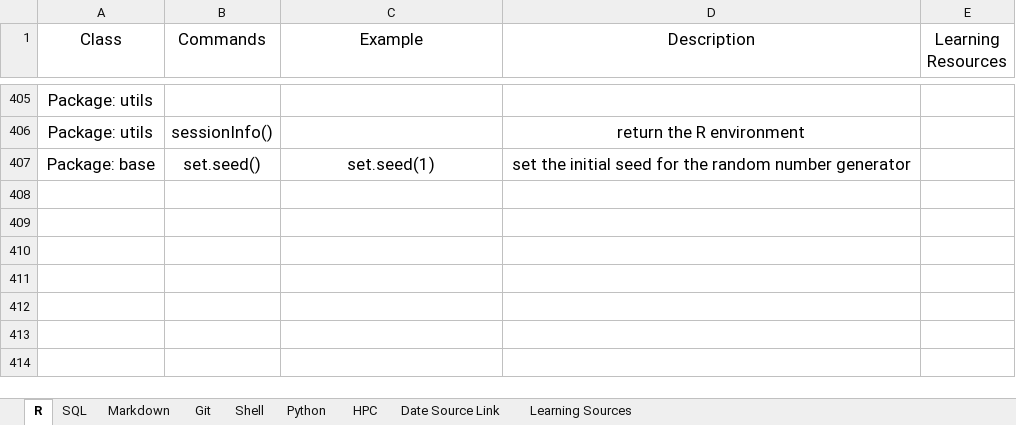
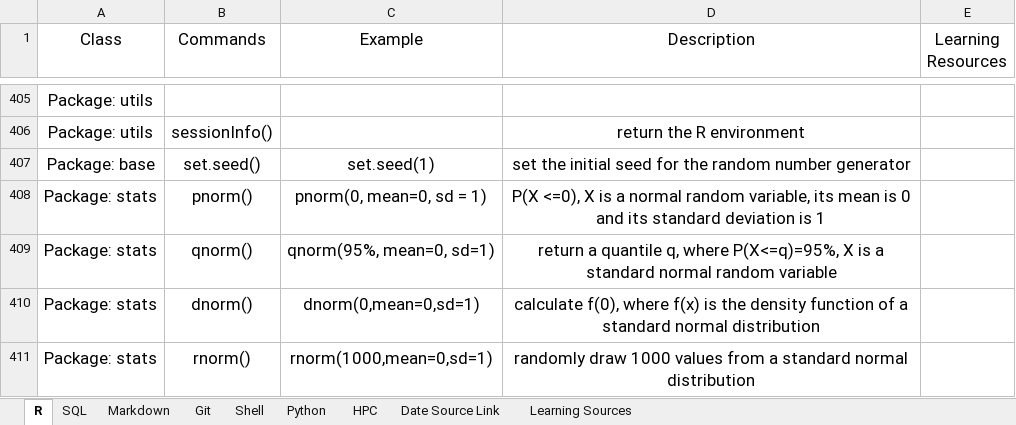
Before and after one commit to YKBKyle/RProgammingNote, an Excel workbook: MultiLanguageNote.xlsx, sheet R, drawn as a sheet; only a part is shown, gaps mark what is left out; values as stored, in another font and other column widths than the file's, no borders; the diff names each change by its address in the sheet, - before the commit and + after, or states it on an @@ line.

Commit message:
Update on 20190122.1017 by YKBKyle

```diff
--- a/MultiLanguageNote.xlsx (sheet R)
+++ b/MultiLanguageNote.xlsx (sheet R)
+row 408: Package: stats | pnorm() | pnorm(0, mean=0, sd = 1) | P(X <=0), X is a normal random variable, its mean is 0 and its standard deviation is 1
+row 409: Package: stats | qnorm() | qnorm(95%, mean=0, sd=1) | return a quantile q, where P(X<=q)=95%, X is a standard normal random variable
+row 410: Package: stats | dnorm() | dnorm(0,mean=0,sd=1) | calculate f(0), where f(x) is the density function of a standard normal distribution
+row 411: Package: stats | rnorm() | rnorm(1000,mean=0,sd=1) | randomly draw 1000 values from a standard normal distribution
```
Also changed, not shown: sheet SQL.
